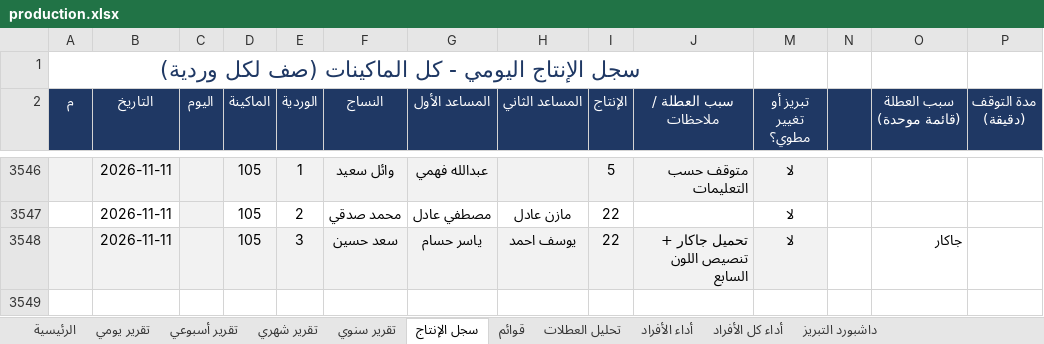
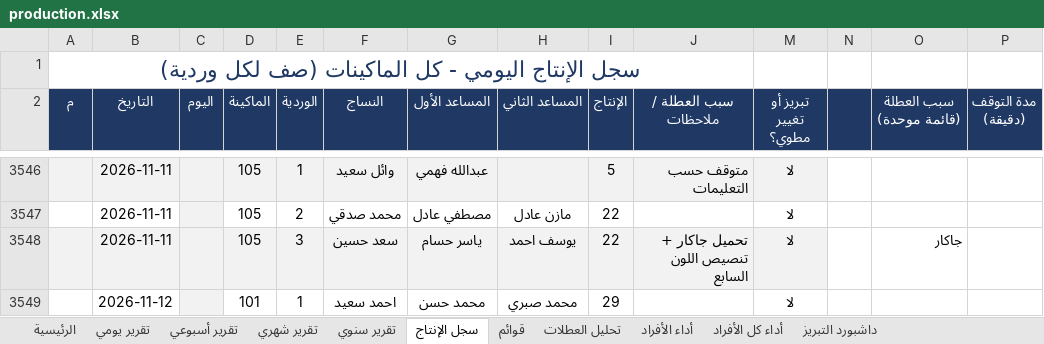
Before and after one commit to alucarderor-cpu/Daily-Production-Report, an Excel workbook: production.xlsx, sheet سجل الإنتاج, drawn as a sheet; only a part is shown, gaps mark what is left out; values as stored, in another font and other column widths than the file's, no borders; conditional formats not drawn; the diff names each change by its address in the sheet, - before the commit and + after, or states it on an @@ line.

Commit message:
apply production entries

```diff
--- a/production.xlsx (sheet سجل الإنتاج)
+++ b/production.xlsx (sheet سجل الإنتاج)
+row 3549:  | 2026-11-12 |  | 101 | 1 | احمد سعيد | محمد حسن | محمد صبري | 29 |  | لا
```
Also changed, not shown: 1 other file.
